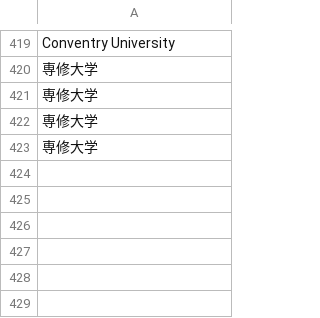
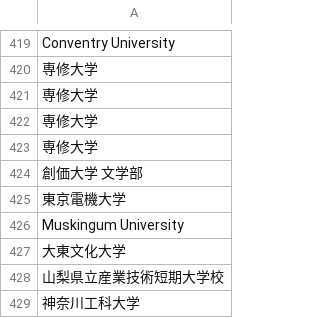
Before and after one commit to hoshinaoshi/wantedly, a CSV file: csv/users_universities_eng.csv, drawn as a sheet; only a part is shown, gaps mark what is left out.

```diff
--- a/csv/users_universities_eng.csv
+++ b/csv/users_universities_eng.csv
@@ -423 +423,7 @@ Conventry University
 専修大学
+創価大学 文学部
+東京電機大学
+Muskingum University
+大東文化大学
+山梨県立産業技術短期大学校
+神奈川工科大学
```
Also changed, not shown: csv/users_universities_output_eng.csv.
